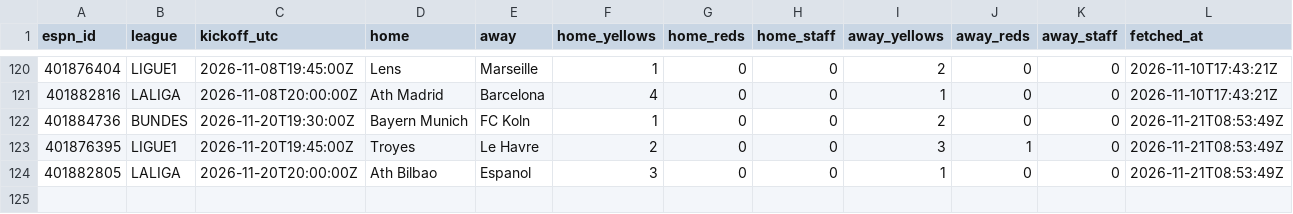
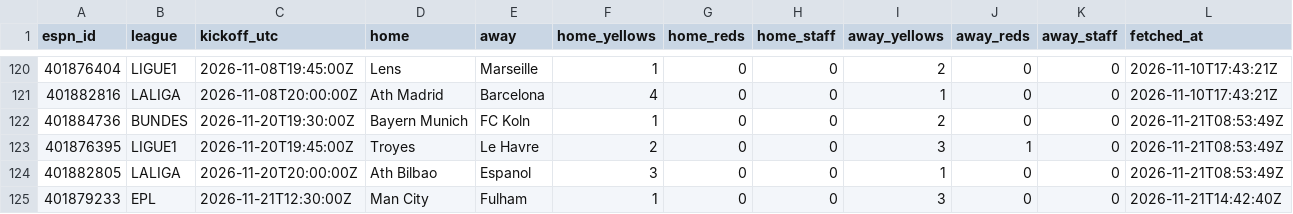
Before and after one commit to ddgbykyt4g-lab/card-analyzer, a CSV file: data/espn_cards.csv, drawn as a sheet; only a part is shown, gaps mark what is left out; the diff names each change by its address in the sheet, - before the commit and + after, or states it on an @@ line.

```diff
--- a/data/espn_cards.csv
+++ b/data/espn_cards.csv
+row 125: 401879233 | EPL | 2026-11-21T12:30:00Z | Man City | Fulham | 1 | 0 | 0 | 3 | 0 | 0 | 2026-11-21T14:42:40Z
```
Also changed, not shown: 4 other files.
